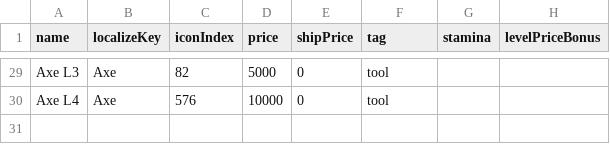
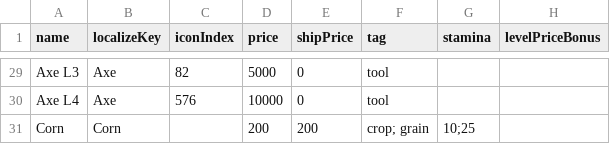
Before and after one commit to dsiver144/PeacefulDaysMZ, a CSV file: data/itemTable.csv, drawn as a sheet; only a part is shown, gaps mark what is left out; the diff names each change by its address in the sheet, - before the commit and + after, or states it on an @@ line.

Commit message:
Update: multiple item table & crafting recipes

```diff
--- a/data/itemTable.csv
+++ b/data/itemTable.csv
+row 31: Corn | Corn |  | 200 | 200 | crop; grain | 10;25
```
Also changed, not shown: 4 other files.
